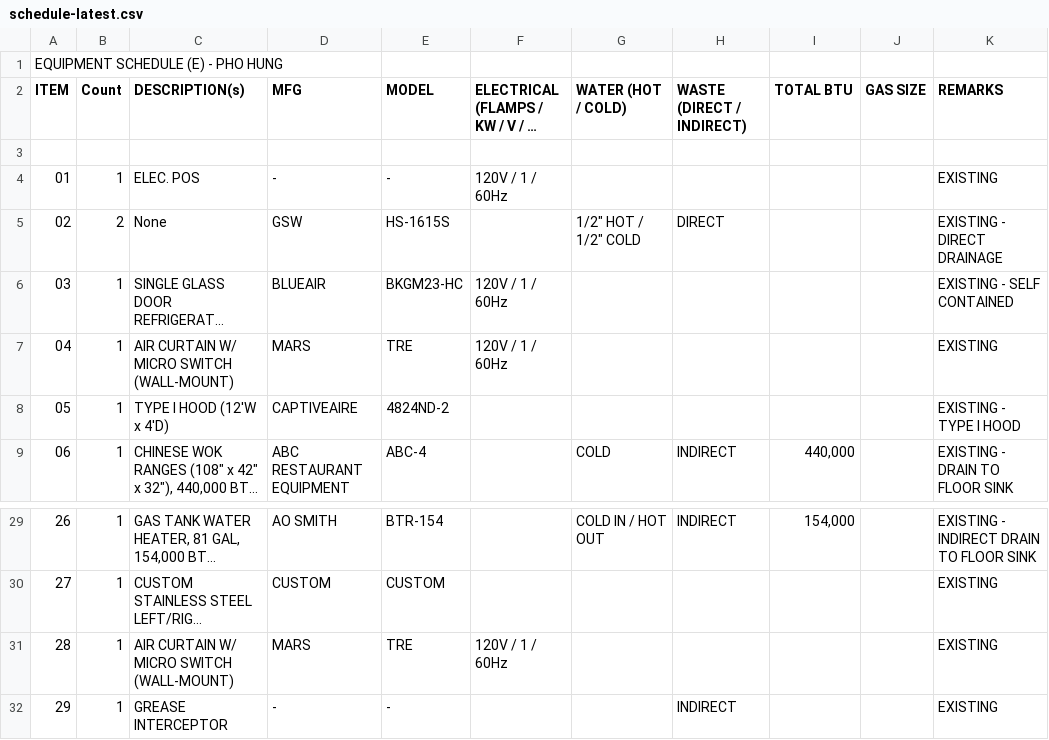
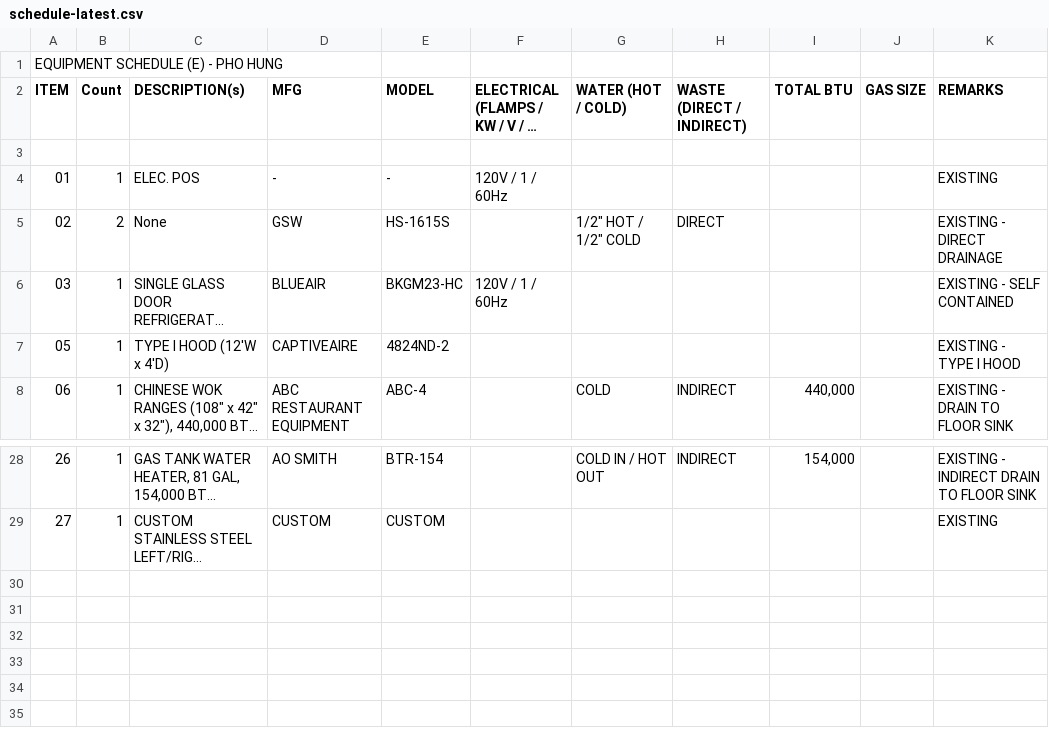
Before and after one commit to jubie2/onetake-hq, a CSV file: revit/progress/schedule-latest.csv, drawn as a sheet; only a part is shown, gaps mark what is left out; long unchanged cells end in …; the diff names each change by its address in the sheet, - before the commit and + after, or states it on an @@ line.

```diff
--- a/revit/progress/schedule-latest.csv
+++ b/revit/progress/schedule-latest.csv
-row 7: 04 | 1 | AIR CURTAIN W/ MICRO SWITCH (WALL-MOUNT) | MARS | TRE | 120V / 1 / 60Hz |  |  |  |  | EXISTING
-row 31: 28 | 1 | AIR CURTAIN W/ MICRO SWITCH (WALL-MOUNT) | MARS | TRE | 120V / 1 / 60Hz |  |  |  |  | EXISTING
-row 32: 29 | 1 | GREASE INTERCEPTOR | - | - |  |  | INDIRECT |  |  | EXISTING
```
Also changed, not shown: 6 other files.
